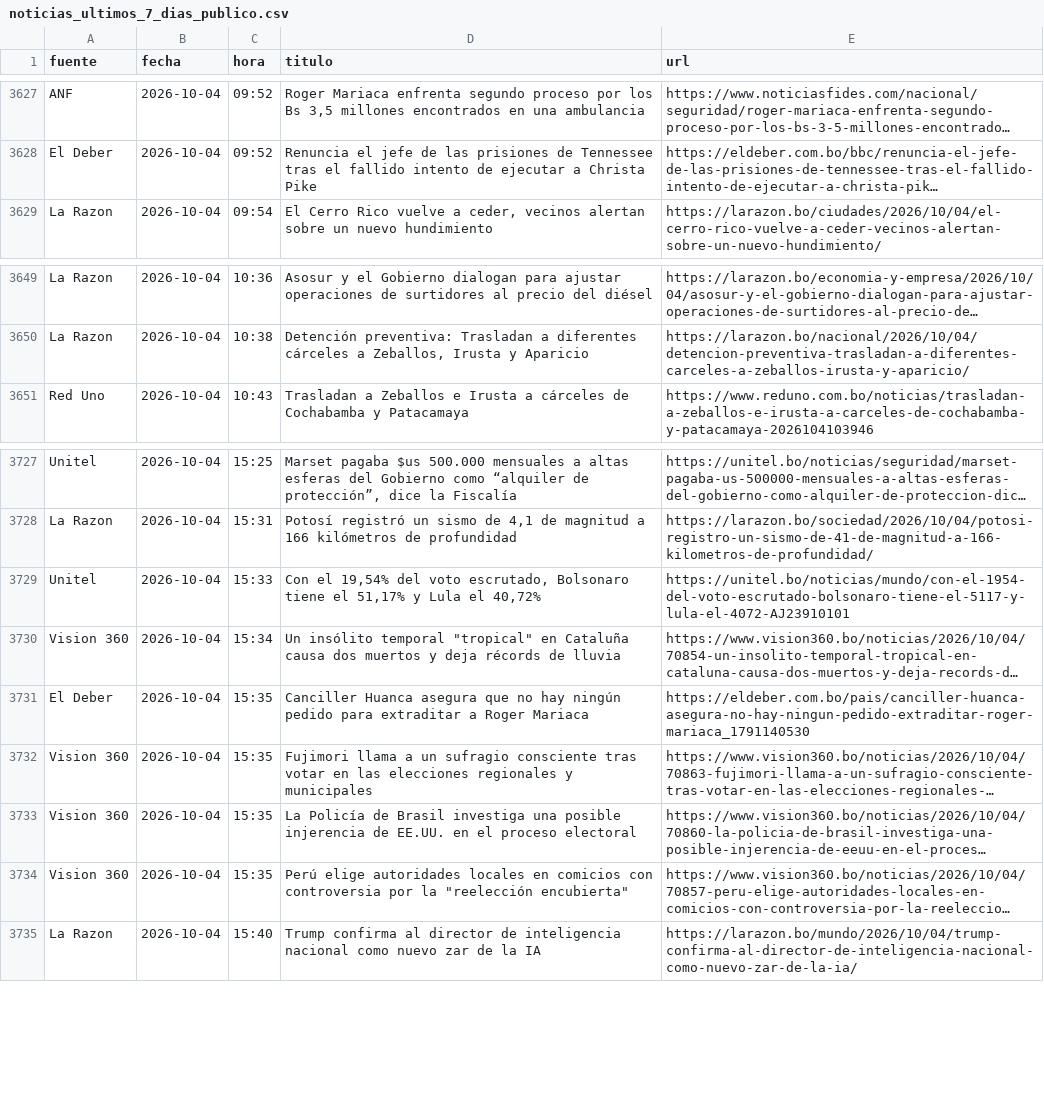
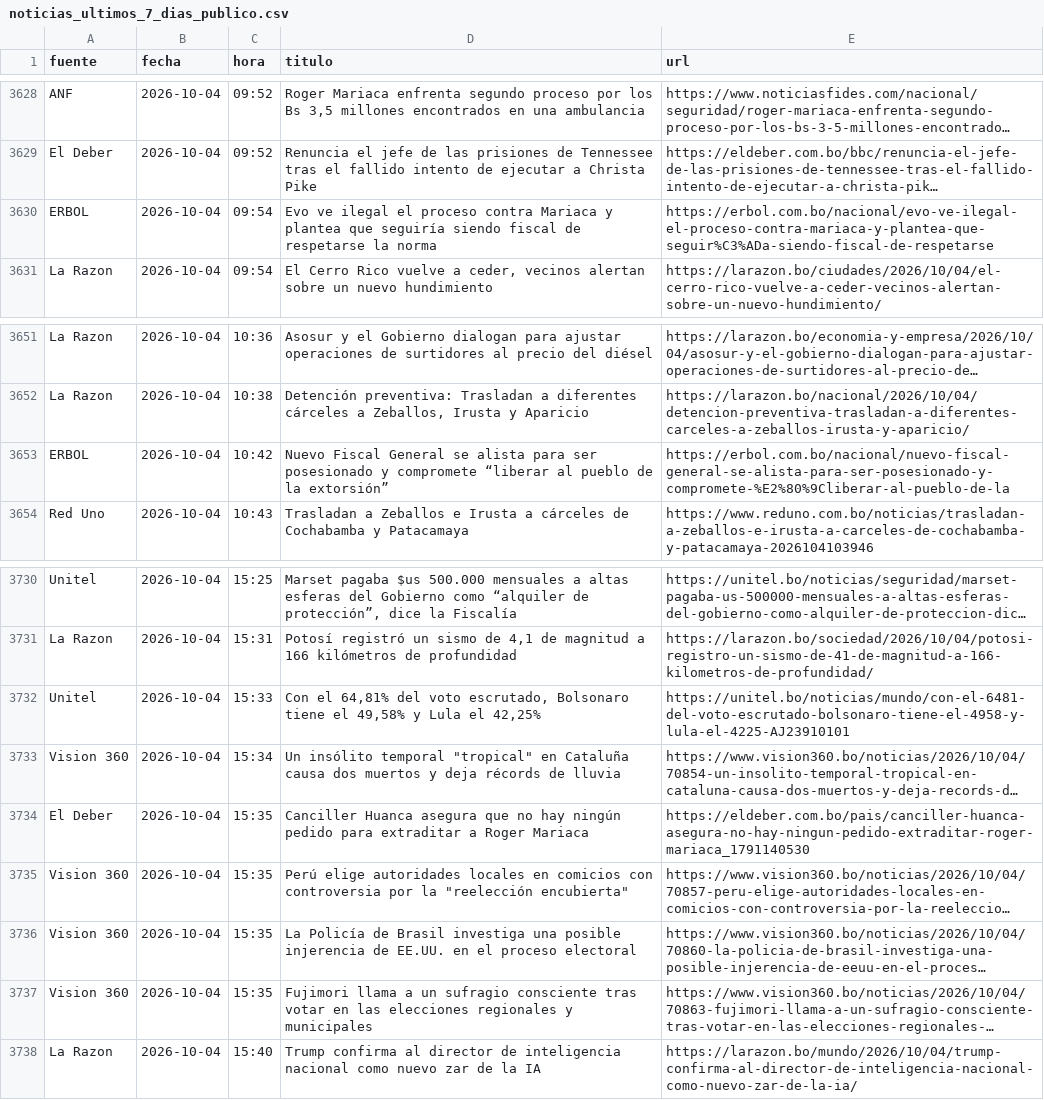
Before and after one commit to BohozX/Indices-de-Incertidumbre, a CSV file: noticias_ultimos_7_dias_publico.csv, drawn as a sheet; only a part is shown, gaps mark what is left out; long unchanged cells end in …; addresses are those after the commit; the diff covers the shown part only; the diff names each change by its address in the sheet, - before the commit and + after, or states it on an @@ line.

```diff
--- a/noticias_ultimos_7_dias_publico.csv
+++ b/noticias_ultimos_7_dias_publico.csv
+row 3630: ERBOL | 2026-10-04 | 09:54 | Evo ve ilegal el proceso contra Mariaca y plantea que seguiría siendo fiscal de respetarse la norma | https://erbol.com.bo/nacional/evo-ve-ilegal-el-proceso-contra-mariaca-y-plantea-que-seguir%C3%ADa-siendo-fiscal-de-respetarse
+row 3653: ERBOL | 2026-10-04 | 10:42 | Nuevo Fiscal General se alista para ser posesionado y compromete “liberar al pueblo de la extorsión” | https://erbol.com.bo/nacional/nuevo-fiscal-general-se-alista-para-ser-posesionado-y-compromete-%E2%80%9Cliberar-al-pueblo-de-la
-D3732 (titulo): Con el 19,54% del voto escrutado, Bolsonaro tiene el 51,17% y Lula el 40,72%
+D3732 (titulo): Con el 64,81% del voto escrutado, Bolsonaro tiene el 49,58% y Lula el 42,25%
-E3732 (url): https://unitel.bo/noticias/mundo/con-el-1954-del-voto-escrutado-bolsonaro-tiene-el-5117-y-lula-el-4072-AJ23910101
+E3732 (url): https://unitel.bo/noticias/mundo/con-el-6481-del-voto-escrutado-bolsonaro-tiene-el-4958-y-lula-el-4225-AJ23910101
@@ row 3734 moved to row 3735: Vision 360 @@
@@ row 3733 moved to row 3736: Vision 360 @@
```
Also changed, not shown: 16 added rows and 2 edited cells elsewhere in this file, 1 other file.
